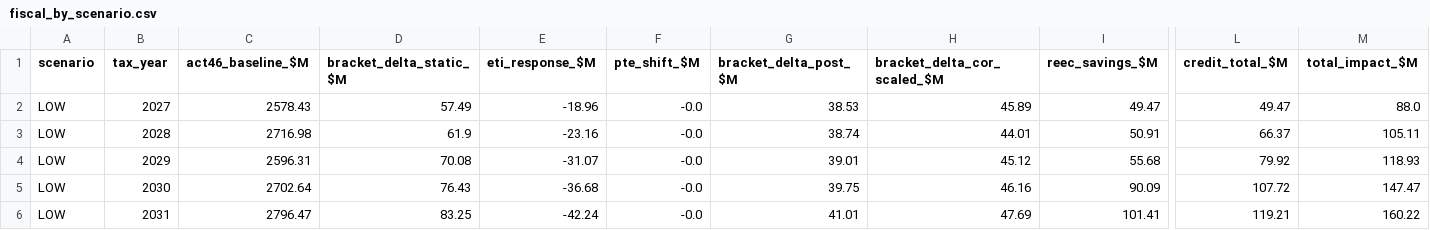
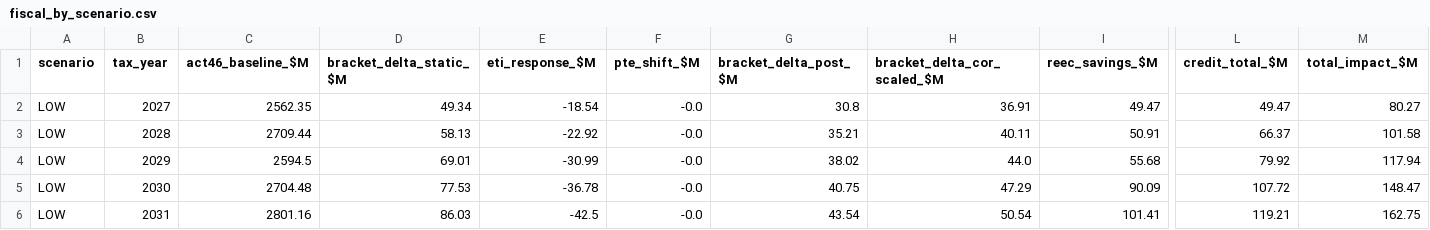
Before and after one commit to Hawaii-Appleseed/Census-Forecaster, a CSV file: site/data/act-24/fiscal_by_scenario.csv, drawn as a sheet; only a part is shown, gaps mark what is left out; the diff covers the shown part only; the diff names each change by its address in the sheet, - before the commit and + after, or states it on an @@ line.

```diff
--- a/site/data/act-24/fiscal_by_scenario.csv
+++ b/site/data/act-24/fiscal_by_scenario.csv
-C2 (act46_baseline_$M): 2578.43
+C2 (act46_baseline_$M): 2562.35
-D2 (bracket_delta_static_$M): 57.49
+D2 (bracket_delta_static_$M): 49.34
-E2 (eti_response_$M): -18.96
+E2 (eti_response_$M): -18.54
-G2 (bracket_delta_post_$M): 38.53
+G2 (bracket_delta_post_$M): 30.8
-H2 (bracket_delta_cor_scaled_$M): 45.89
+H2 (bracket_delta_cor_scaled_$M): 36.91
-M2 (total_impact_$M): 88.0
+M2 (total_impact_$M): 80.27
-C3 (act46_baseline_$M): 2716.98
+C3 (act46_baseline_$M): 2709.44
-D3 (bracket_delta_static_$M): 61.9
+D3 (bracket_delta_static_$M): 58.13
-E3 (eti_response_$M): -23.16
+E3 (eti_response_$M): -22.92
-G3 (bracket_delta_post_$M): 38.74
+G3 (bracket_delta_post_$M): 35.21
-H3 (bracket_delta_cor_scaled_$M): 44.01
+H3 (bracket_delta_cor_scaled_$M): 40.11
-M3 (total_impact_$M): 105.11
+M3 (total_impact_$M): 101.58
-C4 (act46_baseline_$M): 2596.31
+C4 (act46_baseline_$M): 2594.5
-D4 (bracket_delta_static_$M): 70.08
+D4 (bracket_delta_static_$M): 69.01
-E4 (eti_response_$M): -31.07
+E4 (eti_response_$M): -30.99
-G4 (bracket_delta_post_$M): 39.01
+G4 (bracket_delta_post_$M): 38.02
-H4 (bracket_delta_cor_scaled_$M): 45.12
+H4 (bracket_delta_cor_scaled_$M): 44.0
-M4 (total_impact_$M): 118.93
+M4 (total_impact_$M): 117.94
-C5 (act46_baseline_$M): 2702.64
+C5 (act46_baseline_$M): 2704.48
-D5 (bracket_delta_static_$M): 76.43
+D5 (bracket_delta_static_$M): 77.53
-E5 (eti_response_$M): -36.68
+E5 (eti_response_$M): -36.78
-G5 (bracket_delta_post_$M): 39.75
+G5 (bracket_delta_post_$M): 40.75
-H5 (bracket_delta_cor_scaled_$M): 46.16
+H5 (bracket_delta_cor_scaled_$M): 47.29
-M5 (total_impact_$M): 147.47
+M5 (total_impact_$M): 148.47
-C6 (act46_baseline_$M): 2796.47
+C6 (act46_baseline_$M): 2801.16
-D6 (bracket_delta_static_$M): 83.25
+D6 (bracket_delta_static_$M): 86.03
-E6 (eti_response_$M): -42.24
+E6 (eti_response_$M): -42.5
-G6 (bracket_delta_post_$M): 41.01
+G6 (bracket_delta_post_$M): 43.54
-H6 (bracket_delta_cor_scaled_$M): 47.69
+H6 (bracket_delta_cor_scaled_$M): 50.54
-M6 (total_impact_$M): 160.22
+M6 (total_impact_$M): 162.75
```
Also changed, not shown: 90 edited cells elsewhere in this file, site/data/act-24/distribution_income_class.csv, site/data/act-24/distribution_quintile.csv, 20 other files.
